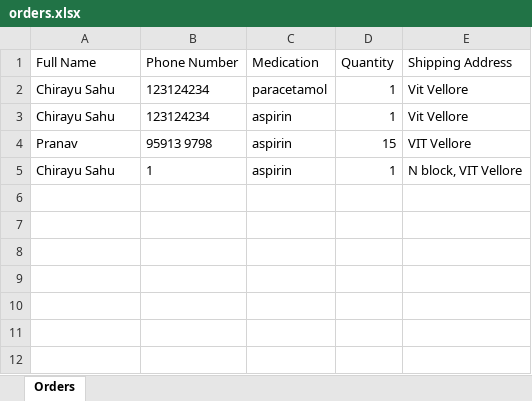
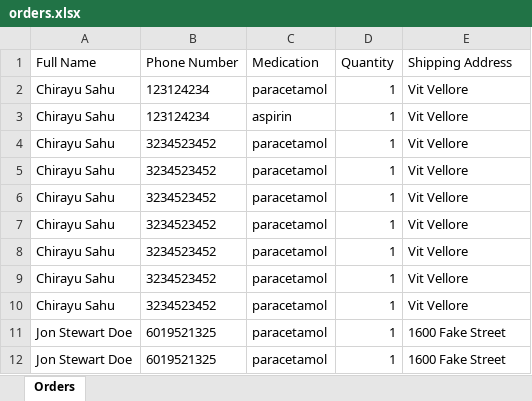
Before and after one commit to ChirayuSahu/ReachMe, an Excel workbook: orders.xlsx, sheet Orders, drawn as a sheet; values as stored, in another font and other column widths than the file's, no borders; removed rows and columns are numbered as before the commit, all else as after; the diff names each change by its address in the sheet, - before the commit and + after, or states it on an @@ line.

```diff
--- a/orders.xlsx (sheet Orders)
+++ b/orders.xlsx (sheet Orders)
-row 4: Pranav | 95913 9798 | aspirin | 15 | VIT Vellore
-B4 (Phone Number): 1
+B4 (Phone Number): 3234523452
-C4 (Medication): aspirin
+C4 (Medication): paracetamol
-E4 (Shipping Address): N block, VIT Vellore
+E4 (Shipping Address): Vit Vellore
+row 5: Chirayu Sahu | 3234523452 | paracetamol | 1 | Vit Vellore
+row 6: Chirayu Sahu | 3234523452 | paracetamol | 1 | Vit Vellore
+row 7: Chirayu Sahu | 3234523452 | paracetamol | 1 | Vit Vellore
+row 8: Chirayu Sahu | 3234523452 | paracetamol | 1 | Vit Vellore
+row 9: Chirayu Sahu | 3234523452 | paracetamol | 1 | Vit Vellore
+row 10: Chirayu Sahu | 3234523452 | paracetamol | 1 | Vit Vellore
+row 11: Jon Stewart Doe | 6019521325 | paracetamol | 1 | 1600 Fake Street
+row 12: Jon Stewart Doe | 6019521325 | paracetamol | 1 | 1600 Fake Street
```
Also changed, not shown: consultations.xlsx, 7 other files.
